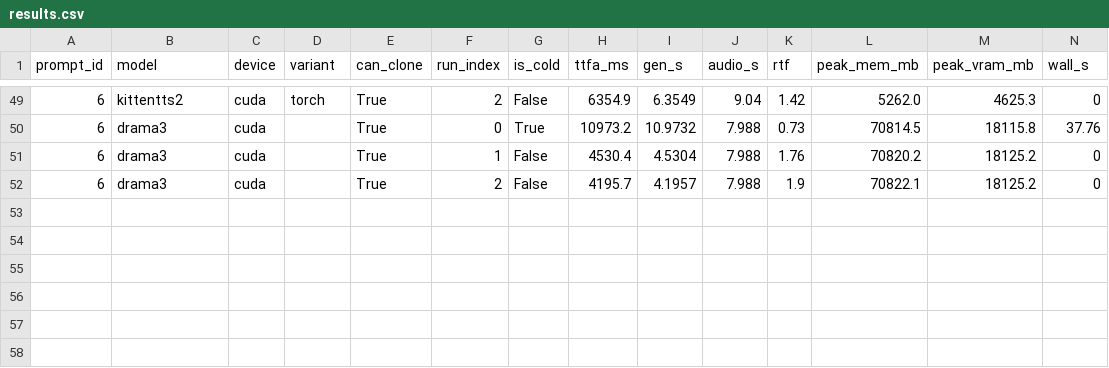
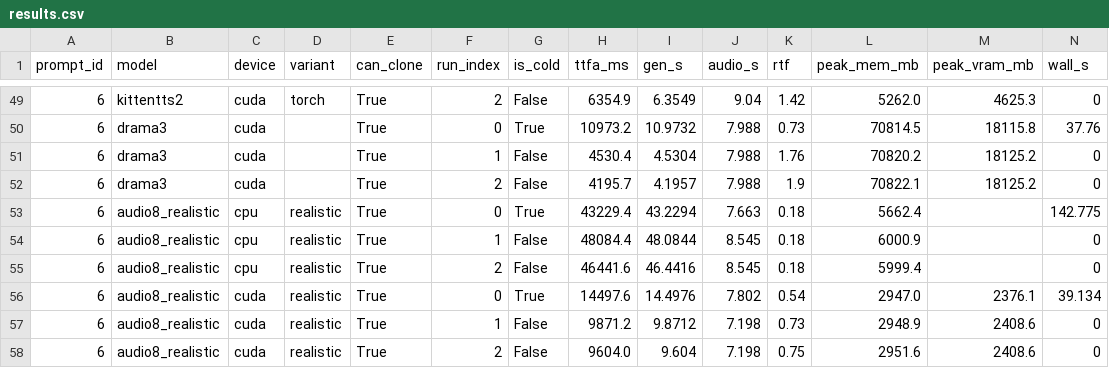
Before and after one commit to 5uck1ess/tts-bench, a CSV file: windows-es-cloning/results.csv, drawn as a sheet; only a part is shown, gaps mark what is left out; rows hold the shown columns only; the diff names each change by its address in the sheet, - before the commit and + after, or states it on an @@ line.

Commit message:
Publish bench run windows-es-cloning

```diff
--- a/windows-es-cloning/results.csv
+++ b/windows-es-cloning/results.csv
+row 53: 6 | audio8_realistic | cpu | realistic | True | 0 | True | 43229.4 | 43.2294 | 7.663 | 0.18 | 5662.4 |  | 142.775
+row 54: 6 | audio8_realistic | cpu | realistic | True | 1 | False | 48084.4 | 48.0844 | 8.545 | 0.18 | 6000.9 |  | 0
+row 55: 6 | audio8_realistic | cpu | realistic | True | 2 | False | 46441.6 | 46.4416 | 8.545 | 0.18 | 5999.4 |  | 0
+row 56: 6 | audio8_realistic | cuda | realistic | True | 0 | True | 14497.6 | 14.4976 | 7.802 | 0.54 | 2947.0 | 2376.1 | 39.134
+row 57: 6 | audio8_realistic | cuda | realistic | True | 1 | False | 9871.2 | 9.8712 | 7.198 | 0.73 | 2948.9 | 2408.6 | 0
+row 58: 6 | audio8_realistic | cuda | realistic | True | 2 | False | 9604.0 | 9.604 | 7.198 | 0.75 | 2951.6 | 2408.6 | 0
```
Also changed, not shown: 7 other files.
